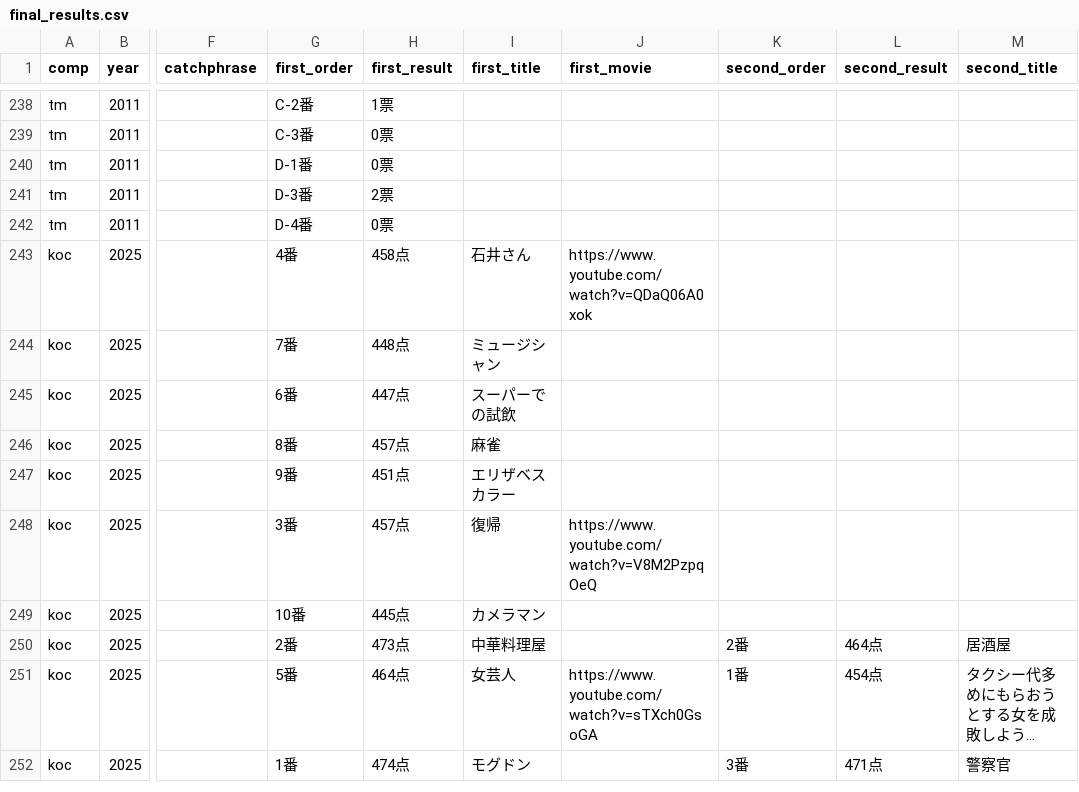
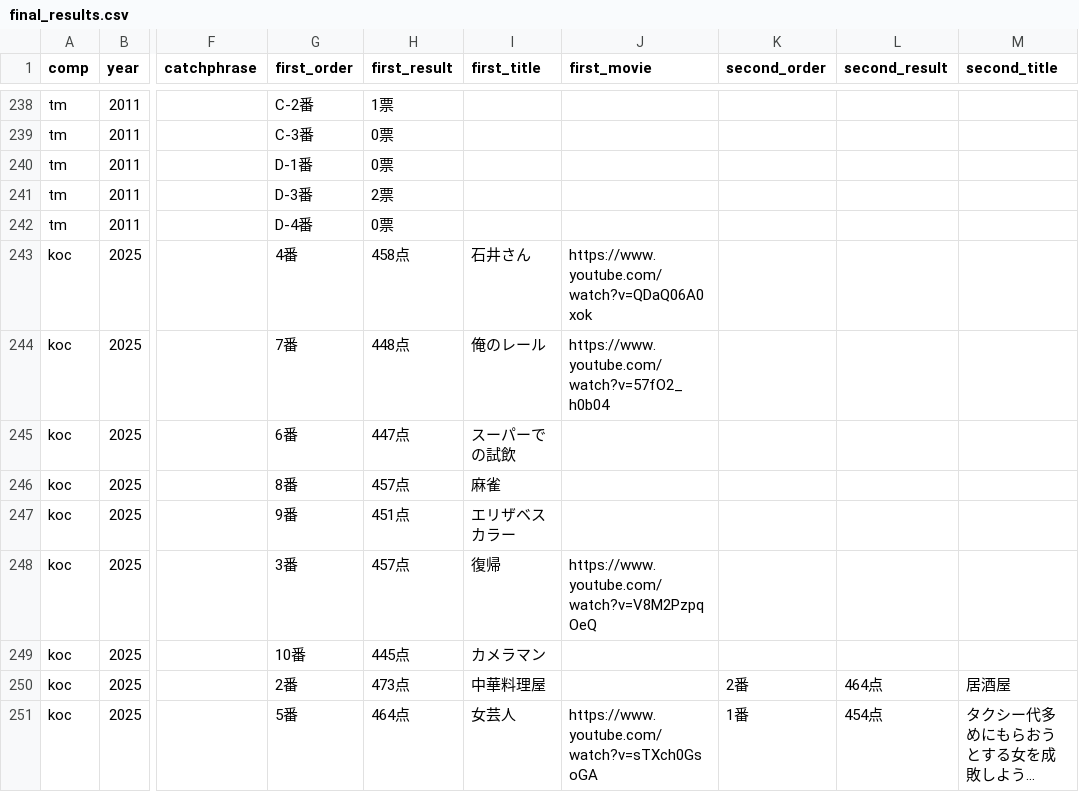
Before and after one commit to gmmtea/owarai-data, a CSV file: seed_csv/final_results.csv, drawn as a sheet; only a part is shown, gaps mark what is left out; the shorter side is filled out with more unchanged rows; long unchanged cells end in …; the diff names each change by its address in the sheet, - before the commit and + after, or states it on an @@ line.

```diff
--- a/seed_csv/final_results.csv
+++ b/seed_csv/final_results.csv
-I244 (first_title): ミュージシャン
+I244 (first_title): 俺のレール
-J244 (first_movie): (empty)
+J244 (first_movie): https://www.youtube.com/watch?v=57fO2_h0b04
```
Also changed, not shown: 1 other file.
